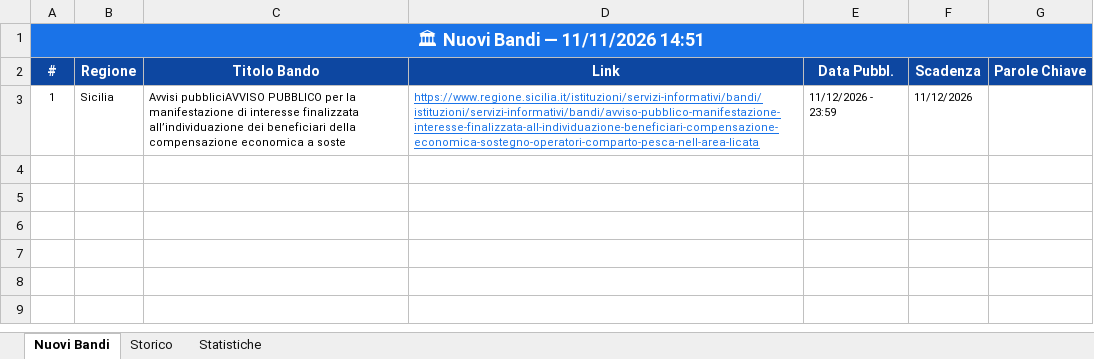
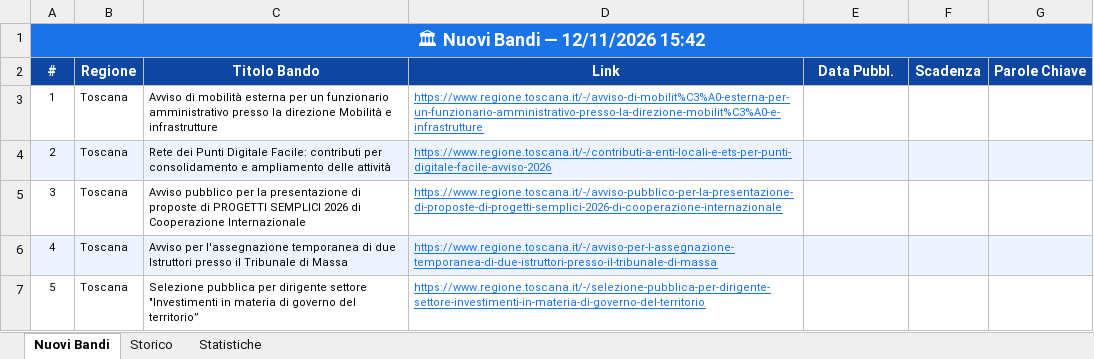
Before and after one commit to cdalvise/bandi-monitor, an Excel workbook: data/bandi_export.xlsx, sheet Nuovi Bandi, drawn as a sheet; values as stored, in another font and other column widths than the file's, no borders; the diff names each change by its address in the sheet, - before the commit and + after, or states it on an @@ line.

```diff
--- a/data/bandi_export.xlsx (sheet Nuovi Bandi)
+++ b/data/bandi_export.xlsx (sheet Nuovi Bandi)
-A1 (#): 🏛 Nuovi Bandi — 11/11/2026 14:51
+A1 (#): 🏛 Nuovi Bandi — 12/11/2026 15:42
-B3 (Regione): Sicilia
+B3 (Regione): Toscana
-C3 (Titolo Bando): Avvisi pubbliciAVVISO PUBBLICO per la manifestazione di interesse finalizzata all’individuazione dei beneficiari della compensazione economica a soste
+C3 (Titolo Bando): Avviso di mobilità esterna per un funzionario amministrativo presso la direzione Mobilità e infrastrutture
-D3 (Link): https://www.regione.sicilia.it/istituzioni/servizi-informativi/bandi/istituzioni/servizi-informativi/bandi/avviso-pubblico-manifestazione-interesse-finalizzata-all-individuazione-beneficiari-compensazione-economica-sostegno-operatori-comparto-pesca-nell-area-licata
+D3 (Link): https://www.regione.toscana.it/-/avviso-di-mobilit%C3%A0-esterna-per-un-funzionario-amministrativo-presso-la-direzione-mobilit%C3%A0-e-infrastrutture
-E3 (Data Pubbl.): 11/12/2026 - 23:59
+E3 (Data Pubbl.): (empty)
-F3 (Scadenza): 11/12/2026
+F3 (Scadenza): (empty)
+row 4: 2 | Toscana | Rete dei Punti Digitale Facile: contributi per consolidamento e ampliamento delle attività | https://www.regione.toscana.it/-/contributi-a-enti-locali-e-ets-per-punti-digitale-facile-avviso-2026
+row 5: 3 | Toscana | Avviso pubblico per la presentazione di proposte di PROGETTI SEMPLICI 2026 di Cooperazione Internazionale | https://www.regione.toscana.it/-/avviso-pubblico-per-la-presentazione-di-proposte-di-progetti-semplici-2026-di-cooperazione-internazionale
+row 6: 4 | Toscana | Avviso per l'assegnazione temporanea di due Istruttori presso il Tribunale di Massa | https://www.regione.toscana.it/-/avviso-per-l-assegnazione-temporanea-di-due-istruttori-presso-il-tribunale-di-massa
+row 7: 5 | Toscana | Selezione pubblica per dirigente settore "Investimenti in materia di governo del territorio” | https://www.regione.toscana.it/-/selezione-pubblica-per-dirigente-settore-investimenti-in-materia-di-governo-del-territorio
```
Also changed, not shown: sheet Storico, sheet Statistiche, 1 other file.
